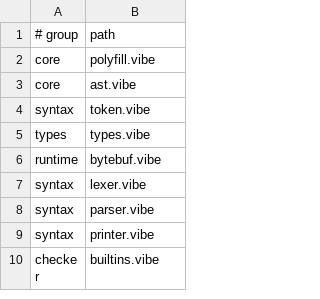
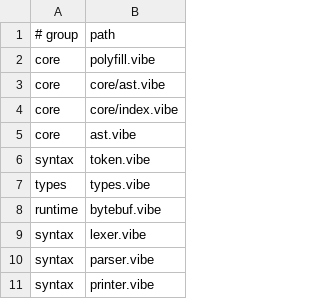
Before and after one commit to mizchi/vibe-lang, a TSV file: vibe/compiler/selfhost_sources_manifest.tsv, drawn as a sheet; only a part is shown; the shorter side is filled out with more unchanged rows; the diff names each change by its address in the sheet, - before the commit and + after, or states it on an @@ line.

Commit message:
refactor: group selfhost compiler sources by manifest layer

```diff
--- a/vibe/compiler/selfhost_sources_manifest.tsv
+++ b/vibe/compiler/selfhost_sources_manifest.tsv
+row 3: core | core/ast.vibe
+row 4: core | core/index.vibe
```
Also changed, not shown: 15 other files.
